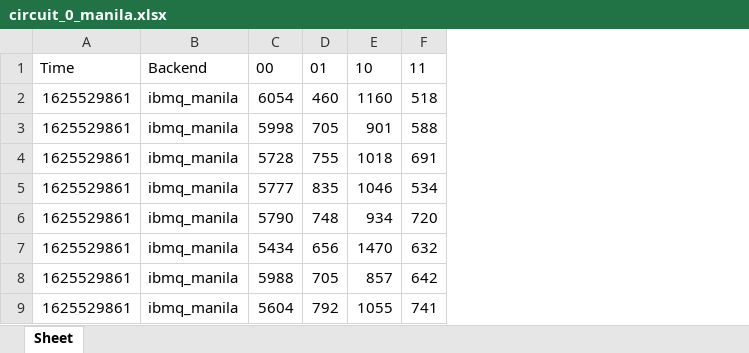
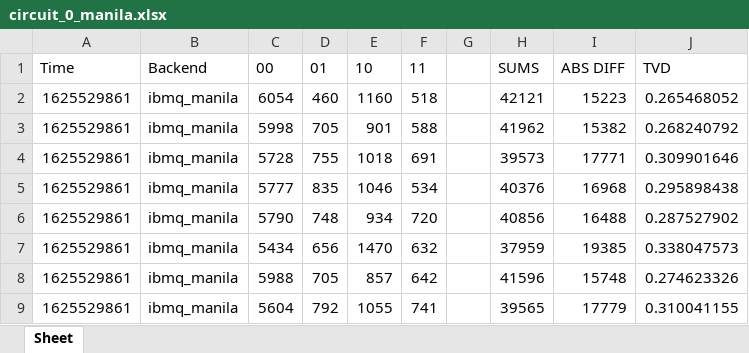
Before and after one commit to beaudoco/qiskit-shifting-simulator, an Excel workbook: circuits/circuit_0_manila.xlsx, sheet Sheet, drawn as a sheet; only a part is shown; values as stored, in another font and other column widths than the file's, no borders; the diff names each change by its address in the sheet, - before the commit and + after, or states it on an @@ line.

```diff
--- a/circuits/circuit_0_manila.xlsx (sheet Sheet)
+++ b/circuits/circuit_0_manila.xlsx (sheet Sheet)
+column G, empty
+column H, rows 1-9: SUMS | 42121 | 41962 | 39573 | 40376 | 40856 | 37959 | 41596 | 39565
+column I, rows 1-9: ABS DIFF | 15223 | 15382 | 17771 | 16968 | 16488 | 19385 | 15748 | 17779
+column J, rows 1-9: TVD | 0.265468052 | 0.268240792 | 0.309901646 | 0.295898438 | 0.287527902 | 0.338047573 | 0.274623326 | 0.310041155
```
Also changed, not shown: circuits/circuit_0.xlsx, circuits/circuit_0_5_manila.xlsx, 4 other files.
